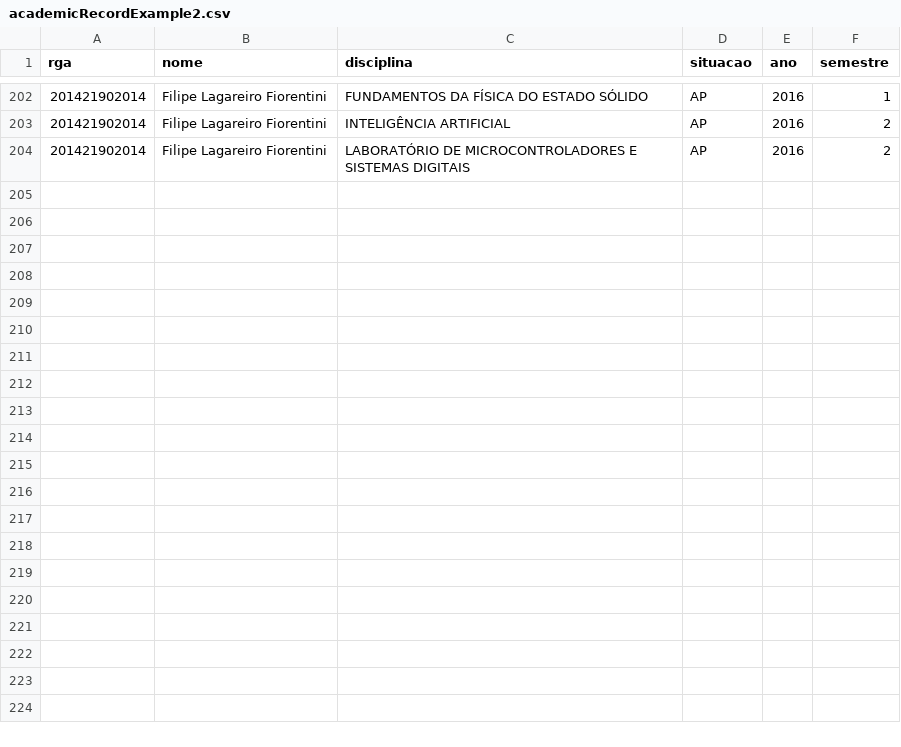
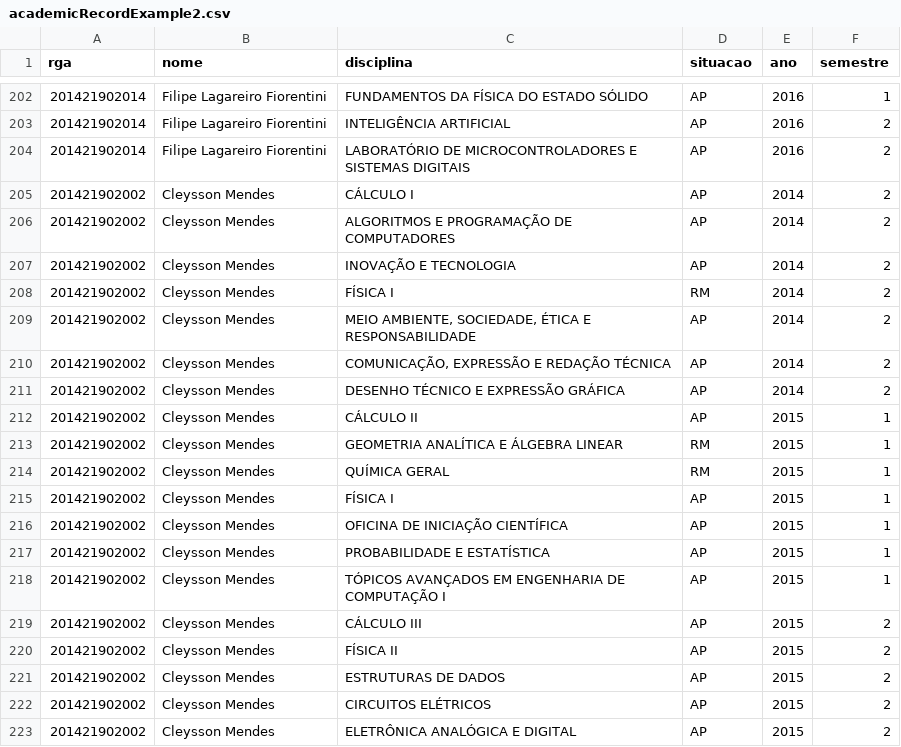
Before and after one commit to raonifst/academic-system, a CSV file: private/tests csv/academicRecordExample2.csv, drawn as a sheet; only a part is shown, gaps mark what is left out; the diff covers the shown part only.

Commit message:
Meus dados adicionados no csv

```diff
--- a/private/tests csv/academicRecordExample2.csv
+++ b/private/tests csv/academicRecordExample2.csv
@@ -204 +204,20 @@
 201421902014,Filipe Lagareiro Fiorentini,LABORATÓRIO DE MICROCONTROLADORES E SISTEMAS DIGITAIS,AP,2016,2
+201421902002,Cleysson Mendes,CÁLCULO I, AP, 2014,2
+201421902002,Cleysson Mendes,ALGORITMOS E PROGRAMAÇÃO DE COMPUTADORES,AP,2014,2
+201421902002,Cleysson Mendes,INOVAÇÃO E TECNOLOGIA,AP,2014,2
+201421902002,Cleysson Mendes,FÍSICA I,RM,2014,2
+201421902002,Cleysson Mendes,"MEIO AMBIENTE, SOCIEDADE, ÉTICA E RESPONSABILIDADE",AP,2014,2
+201421902002,Cleysson Mendes,"COMUNICAÇÃO, EXPRESSÃO E REDAÇÃO TÉCNICA",AP,2014,2
+201421902002,Cleysson Mendes,DESENHO TÉCNICO E EXPRESSÃO GRÁFICA,AP,2014,2
+201421902002,Cleysson Mendes,CÁLCULO II,AP,2015,1
+201421902002,Cleysson Mendes,GEOMETRIA ANALÍTICA E ÁLGEBRA LINEAR,RM,2015,1
+201421902002,Cleysson Mendes,QUÍMICA GERAL,RM,2015,1
+201421902002,Cleysson Mendes,FÍSICA I,AP,2015,1
+201421902002,Cleysson Mendes,OFICINA DE INICIAÇÃO CIENTÍFICA,AP,2015,1
+201421902002,Cleysson Mendes,PROBABILIDADE E ESTATÍSTICA,AP,2015,1
+201421902002,Cleysson Mendes,TÓPICOS AVANÇADOS EM ENGENHARIA DE COMPUTAÇÃO I,AP,2015,1
+201421902002,Cleysson Mendes,CÁLCULO III,AP,2015,2
+201421902002,Cleysson Mendes,FÍSICA II,AP,2015,2
+201421902002,Cleysson Mendes,ESTRUTURAS DE DADOS,AP,2015,2
+201421902002,Cleysson Mendes,CIRCUITOS ELÉTRICOS,AP,2015,2
+201421902002,Cleysson Mendes,ELETRÔNICA ANALÓGICA E DIGITAL,AP,2015,2
```
Also changed, not shown: 10 added rows elsewhere in this file.
